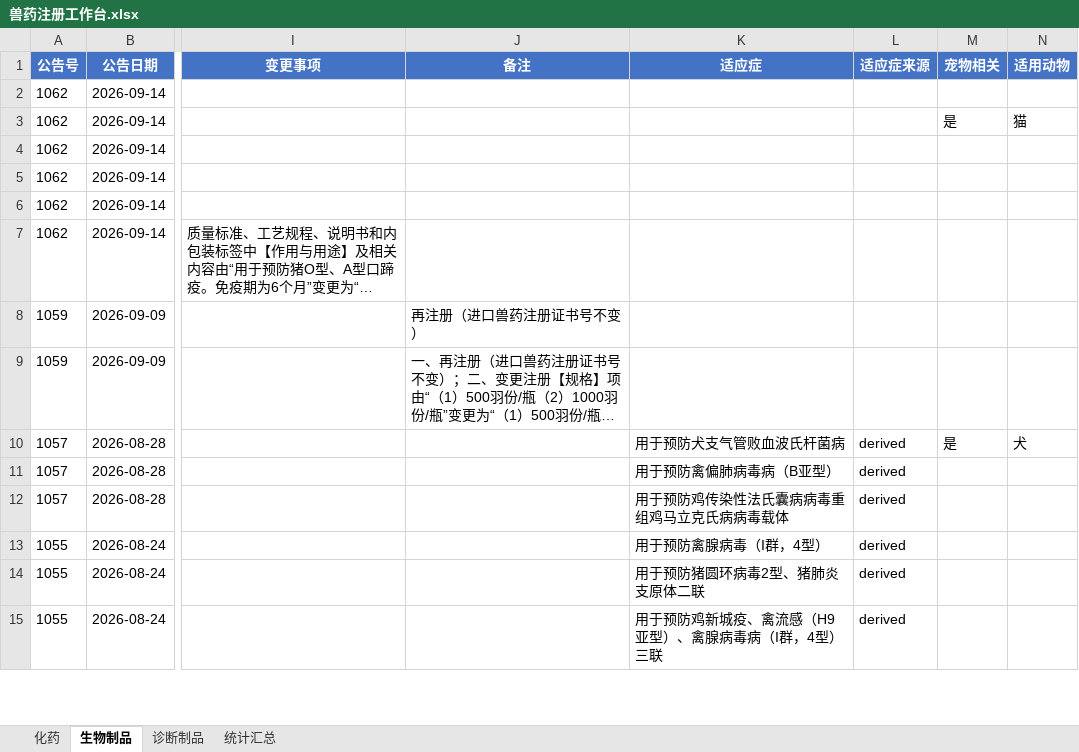
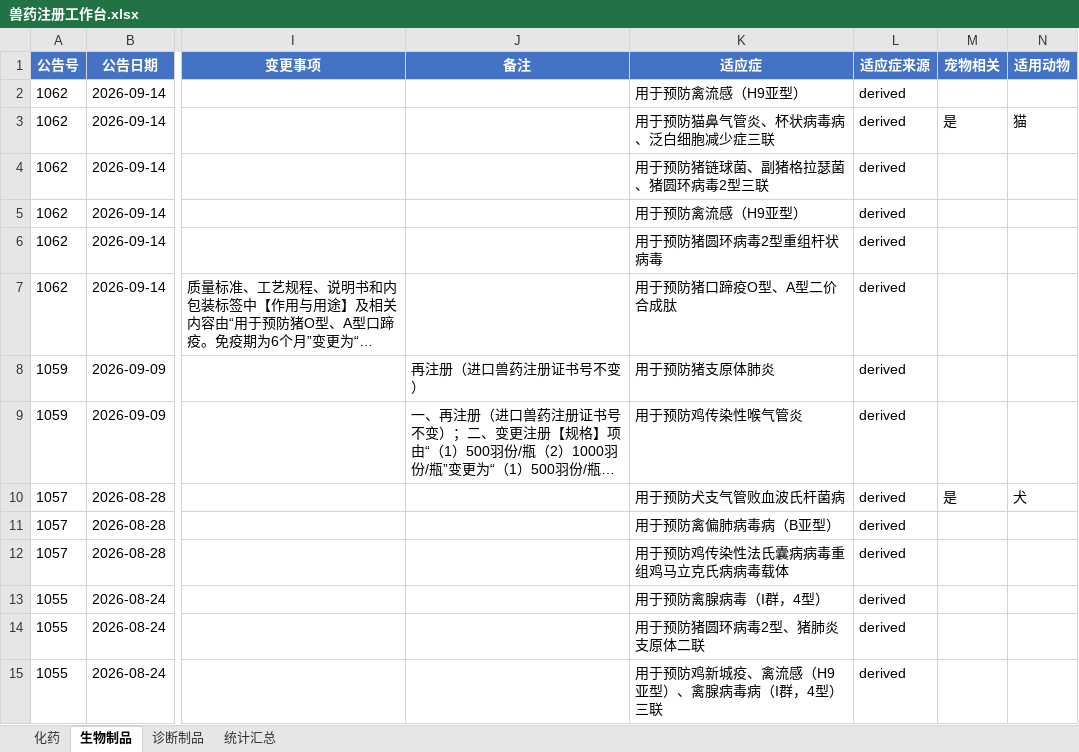
Before and after one commit to qqkiky/vet-drug-workbenches, an Excel workbook: workbench/兽药注册工作台.xlsx, sheet 生物制品, drawn as a sheet; only a part is shown, gaps mark what is left out; long unchanged cells end in …; values as stored, in another font and other column widths than the file's, no borders; the diff names each change by its address in the sheet, - before the commit and + after, or states it on an @@ line.

```diff
--- a/workbench/兽药注册工作台.xlsx (sheet 生物制品)
+++ b/workbench/兽药注册工作台.xlsx (sheet 生物制品)
-K2 (适应症): (empty)
+K2 (适应症): 用于预防禽流感（H9亚型）
-L2:L9 (适应症来源): (empty)
+L2:L9 (适应症来源): derived
-K3 (适应症): (empty)
+K3 (适应症): 用于预防猫鼻气管炎、杯状病毒病、泛白细胞减少症三联
-K4 (适应症): (empty)
+K4 (适应症): 用于预防猪链球菌、副猪格拉瑟菌、猪圆环病毒2型三联
-K5 (适应症): (empty)
+K5 (适应症): 用于预防禽流感（H9亚型）
-K6 (适应症): (empty)
+K6 (适应症): 用于预防猪圆环病毒2型重组杆状病毒
-K7 (适应症): (empty)
+K7 (适应症): 用于预防猪口蹄疫O型、A型二价合成肽
-K8 (适应症): (empty)
+K8 (适应症): 用于预防猪支原体肺炎
-K9 (适应症): (empty)
+K9 (适应症): 用于预防鸡传染性喉气管炎
```
Also changed, not shown: sheet 化药, sheet 诊断制品, workbench/国产宠物药注册工作台.xlsx, workbench/宠物药注册工作台.xlsx, 7 other files.
